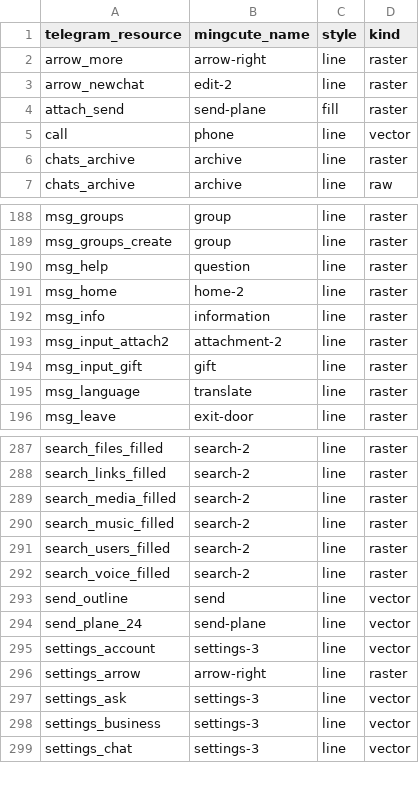
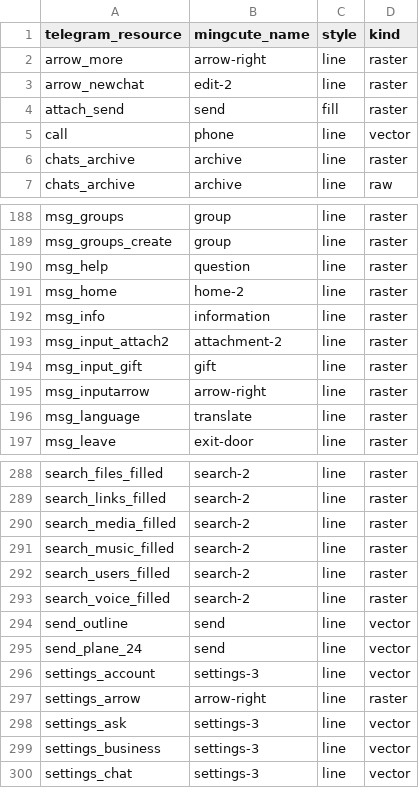
Before and after one commit to tellomi/Telegram, a CSV file: TMessagesProj/tellomi/icons/mapping.csv, drawn as a sheet; only a part is shown, gaps mark what is left out.

```diff
--- a/TMessagesProj/tellomi/icons/mapping.csv
+++ b/TMessagesProj/tellomi/icons/mapping.csv
@@ -3,3 +3,3 @@ arrow_more,arrow-right,line,raster
 arrow_newchat,edit-2,line,raster
-attach_send,send-plane,fill,raster
+attach_send,send,fill,raster
 call,phone,line,vector
@@ -194,2 +194,3 @@ msg_input_attach2,attachment-2,line,raster
 msg_input_gift,gift,line,raster
+msg_inputarrow,arrow-right,line,raster
 msg_language,translate,line,raster
@@ -293,3 +294,3 @@ search_voice_filled,search-2,line,raster
 send_outline,send,line,vector
-send_plane_24,send-plane,line,vector
+send_plane_24,send,line,vector
 settings_account,settings-3,line,vector
```
Also changed, not shown: 13 other files.
